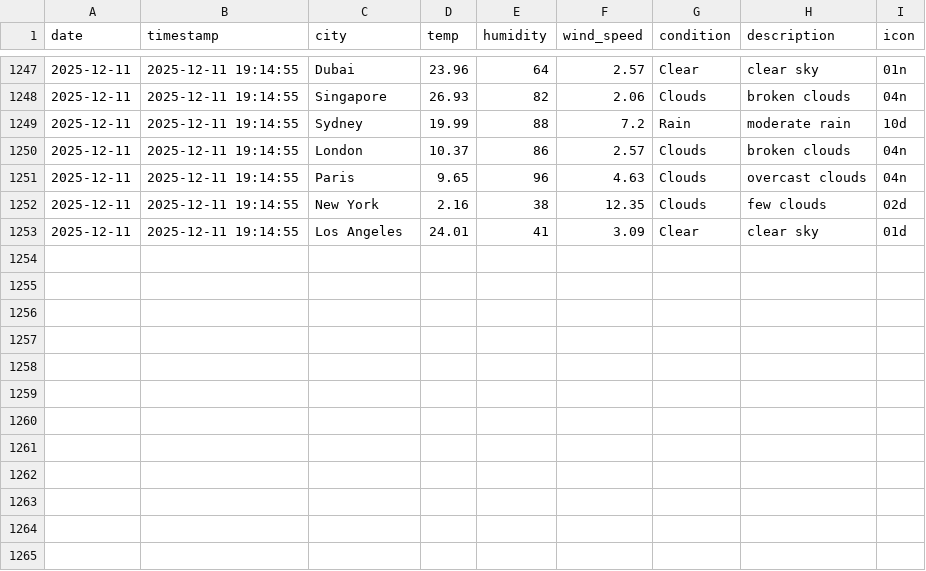
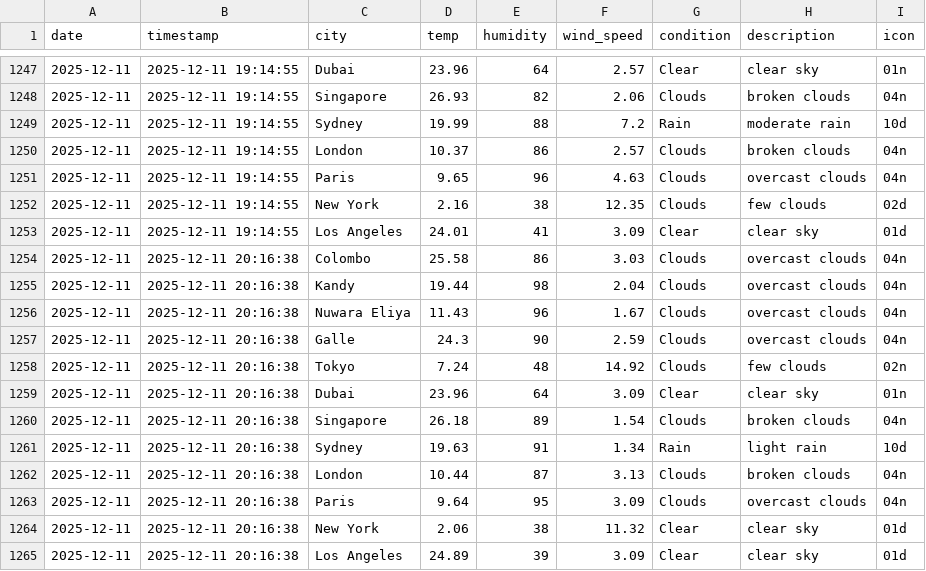
Before and after one commit to AtheequeFurkhan/Aero, a CSV file: data/history.csv, drawn as a sheet; only a part is shown, gaps mark what is left out; the diff names each change by its address in the sheet, - before the commit and + after, or states it on an @@ line.

```diff
--- a/data/history.csv
+++ b/data/history.csv
+row 1254: 2025-12-11 | 2025-12-11 20:16:38 | Colombo | 25.58 | 86 | 3.03 | Clouds | overcast clouds | 04n
+row 1255: 2025-12-11 | 2025-12-11 20:16:38 | Kandy | 19.44 | 98 | 2.04 | Clouds | overcast clouds | 04n
+row 1256: 2025-12-11 | 2025-12-11 20:16:38 | Nuwara Eliya | 11.43 | 96 | 1.67 | Clouds | overcast clouds | 04n
+row 1257: 2025-12-11 | 2025-12-11 20:16:38 | Galle | 24.3 | 90 | 2.59 | Clouds | overcast clouds | 04n
+row 1258: 2025-12-11 | 2025-12-11 20:16:38 | Tokyo | 7.24 | 48 | 14.92 | Clouds | few clouds | 02n
+row 1259: 2025-12-11 | 2025-12-11 20:16:38 | Dubai | 23.96 | 64 | 3.09 | Clear | clear sky | 01n
+row 1260: 2025-12-11 | 2025-12-11 20:16:38 | Singapore | 26.18 | 89 | 1.54 | Clouds | broken clouds | 04n
+row 1261: 2025-12-11 | 2025-12-11 20:16:38 | Sydney | 19.63 | 91 | 1.34 | Rain | light rain | 10d
+row 1262: 2025-12-11 | 2025-12-11 20:16:38 | London | 10.44 | 87 | 3.13 | Clouds | broken clouds | 04n
+row 1263: 2025-12-11 | 2025-12-11 20:16:38 | Paris | 9.64 | 95 | 3.09 | Clouds | overcast clouds | 04n
+row 1264: 2025-12-11 | 2025-12-11 20:16:38 | New York | 2.06 | 38 | 11.32 | Clear | clear sky | 01d
+row 1265: 2025-12-11 | 2025-12-11 20:16:38 | Los Angeles | 24.89 | 39 | 3.09 | Clear | clear sky | 01d
```
Also changed, not shown: 3 other files.
